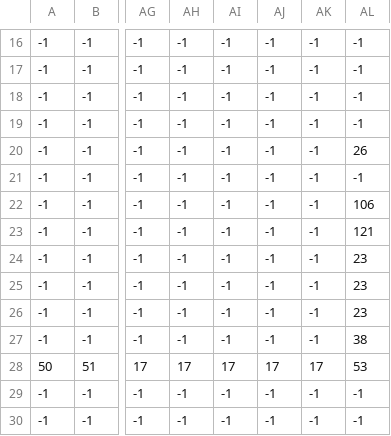
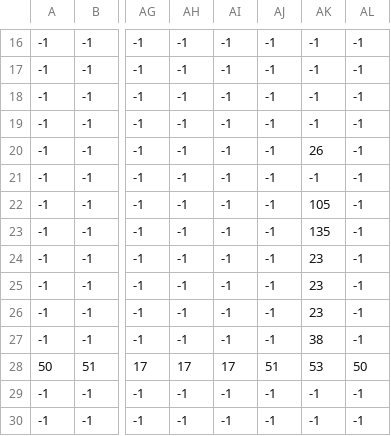
Before and after one commit to AliAljawad/RoboRescue, a CSV file: assets/level3.csv, drawn as a sheet; only a part is shown, gaps mark what is left out; the diff names each change by its address in the sheet, - before the commit and + after, or states it on an @@ line.

Commit message:
modified level3 map

```diff
--- a/assets/level3.csv
+++ b/assets/level3.csv
-AK20: -1
+AK20: 26
-AL20: 26
+AL20: -1
-AK22: -1
+AK22: 105
-AL22: 106
+AL22: -1
-AK23: -1
+AK23: 135
-AL23: 121
+AL23: -1
-AK24:AK26: -1
+AK24:AK26: 23
-AL24:AL26: 23
+AL24:AL26: -1
-AK27: -1
+AK27: 38
-AL27: 38
+AL27: -1
-AJ28: 17
+AJ28: 51
-AK28: 17
+AK28: 53
-AL28: 53
+AL28: 50
```
